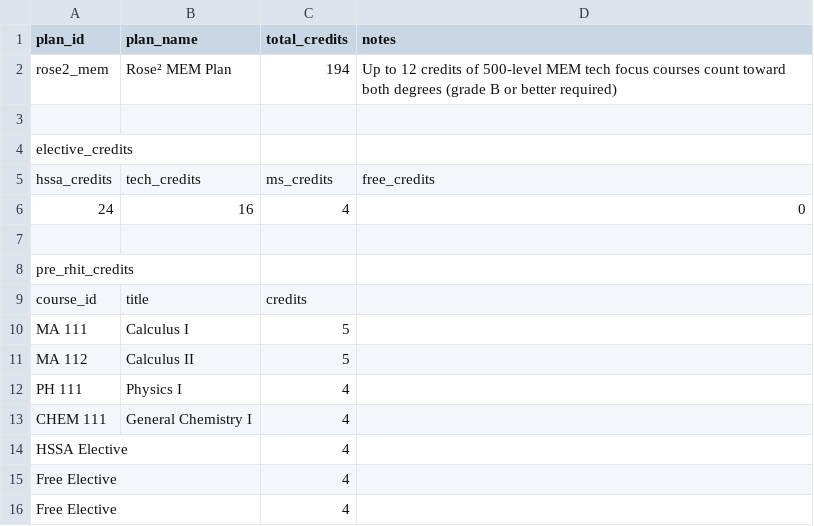
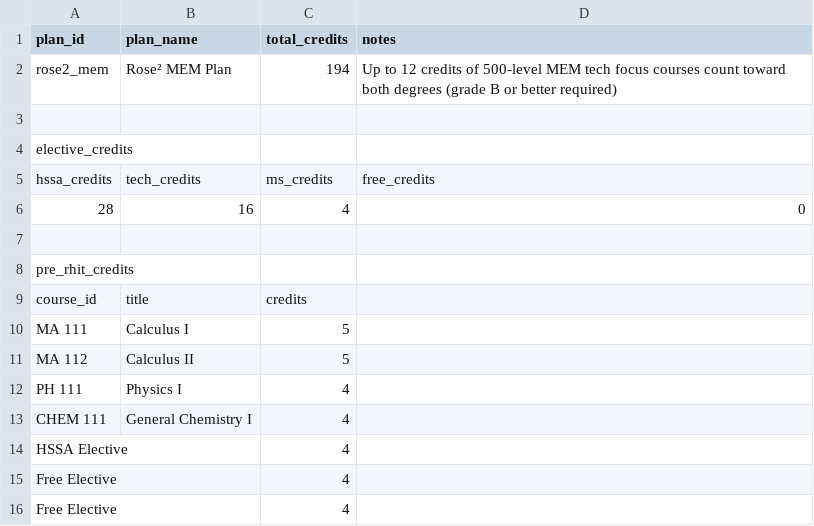
Before and after one commit to kevpatha/RHIT_Advising, a CSV file: plan_rose2_mem.csv, drawn as a sheet.

```diff
--- a/plan_rose2_mem.csv
+++ b/plan_rose2_mem.csv
@@ -5,3 +5,3 @@ elective_credits
 hssa_credits,tech_credits,ms_credits,free_credits
-24,16,4,0
+28,16,4,0
 
```
Also changed, not shown: plan_calculus_abc.csv, plan_rose2_mme.csv, 2 other files.
